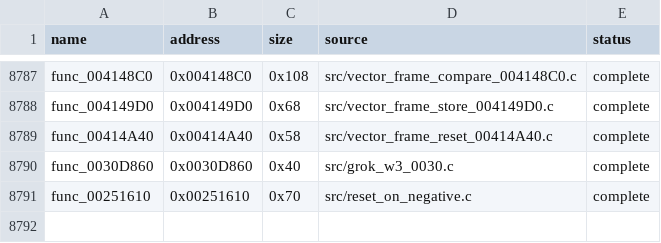
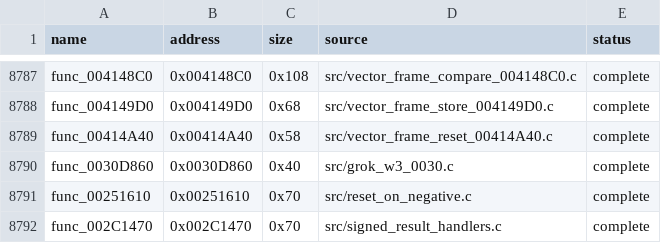
Before and after one commit to g-guthrie/mvc2-ps2-decomp, a CSV file: config/matches.csv, drawn as a sheet; only a part is shown, gaps mark what is left out; the diff names each change by its address in the sheet, - before the commit and + after, or states it on an @@ line.

```diff
--- a/config/matches.csv
+++ b/config/matches.csv
+row 8792: func_002C1470 | 0x002C1470 | 0x70 | src/signed_result_handlers.c | complete
```
Also changed, not shown: 3 other files.
